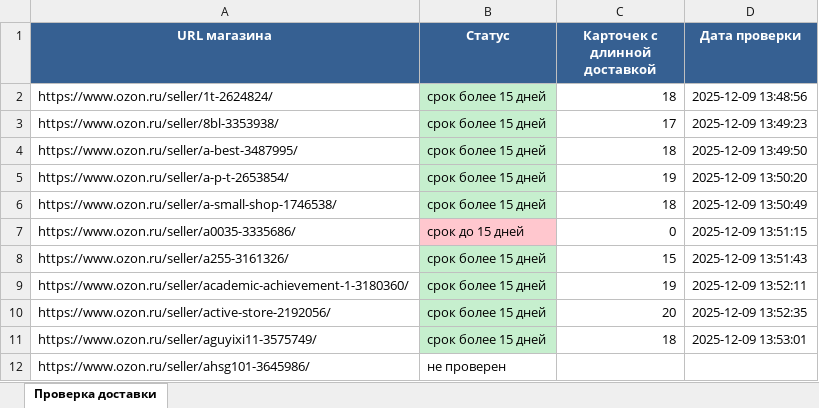
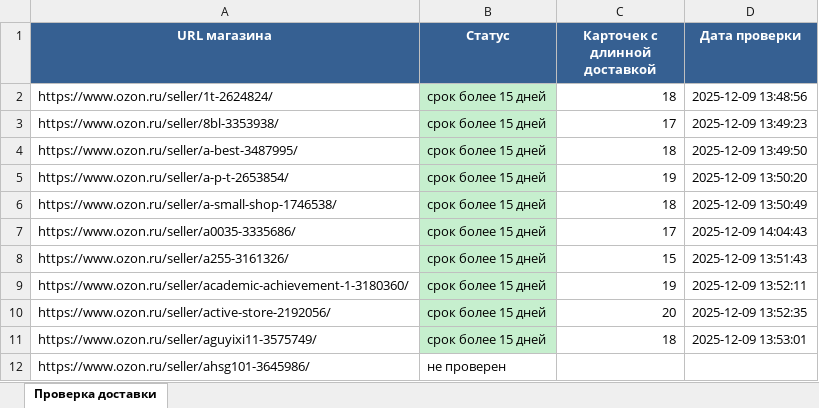
Before and after one commit to shadrinmail-design/ozonparser-sellers, an Excel workbook: results/delivery_check_results.xlsx, sheet Проверка доставки, drawn as a sheet; only a part is shown; values as stored, in another font and other column widths than the file's, no borders; the diff names each change by its address in the sheet, - before the commit and + after, or states it on an @@ line.

```diff
--- a/results/delivery_check_results.xlsx (sheet Проверка доставки)
+++ b/results/delivery_check_results.xlsx (sheet Проверка доставки)
-B7 (Статус): срок до 15 дней
+B7 (Статус): срок более 15 дней
-B7 fill: #FFC7CE
+B7 fill: #C6EFCE
-C7 (Карточек с длинной доставкой): 0
+C7 (Карточек с длинной доставкой): 17
-D7 (Дата проверки): 2025-12-09 13:51:15
+D7 (Дата проверки): 2025-12-09 14:04:43
```
Also changed, not shown: 1 other file.
